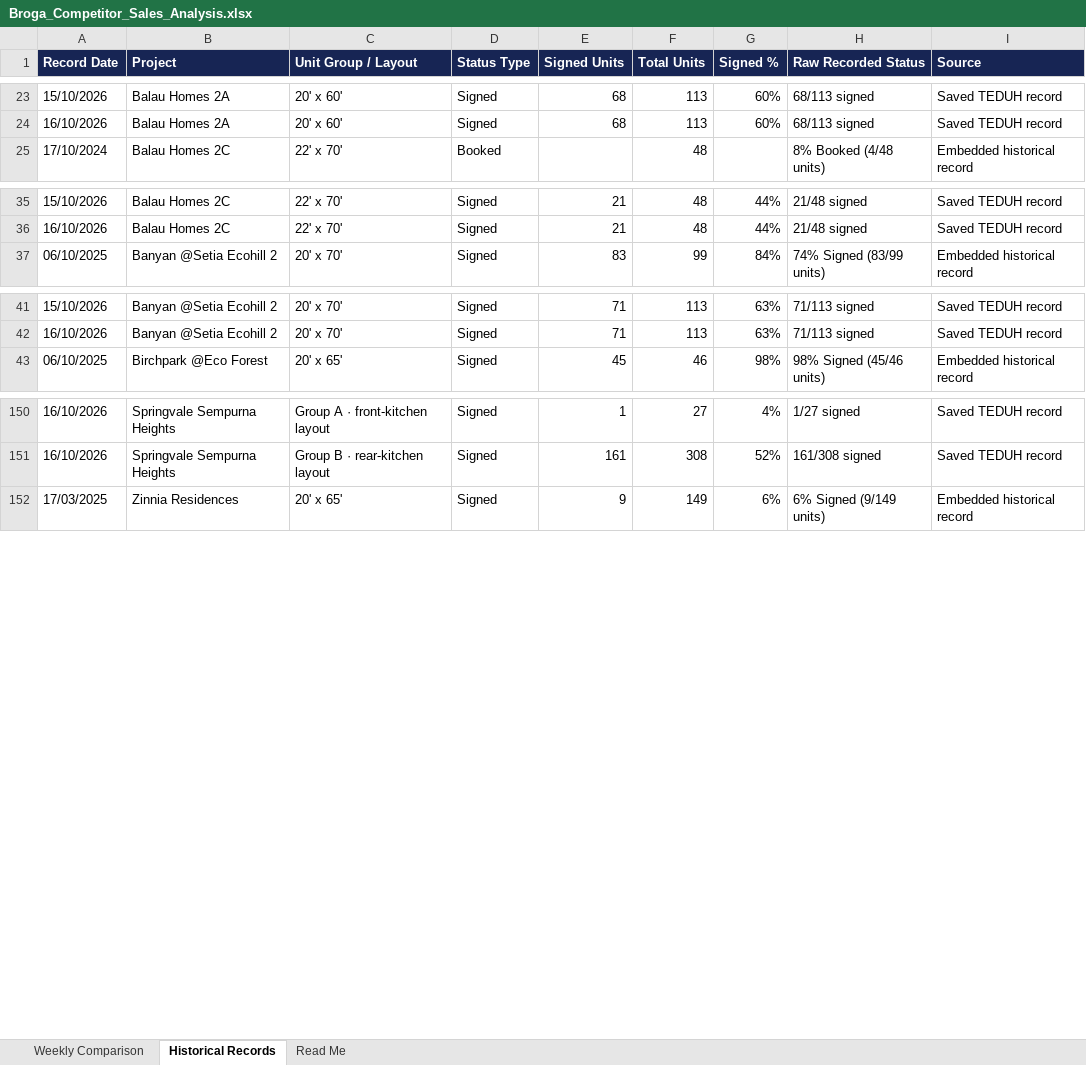
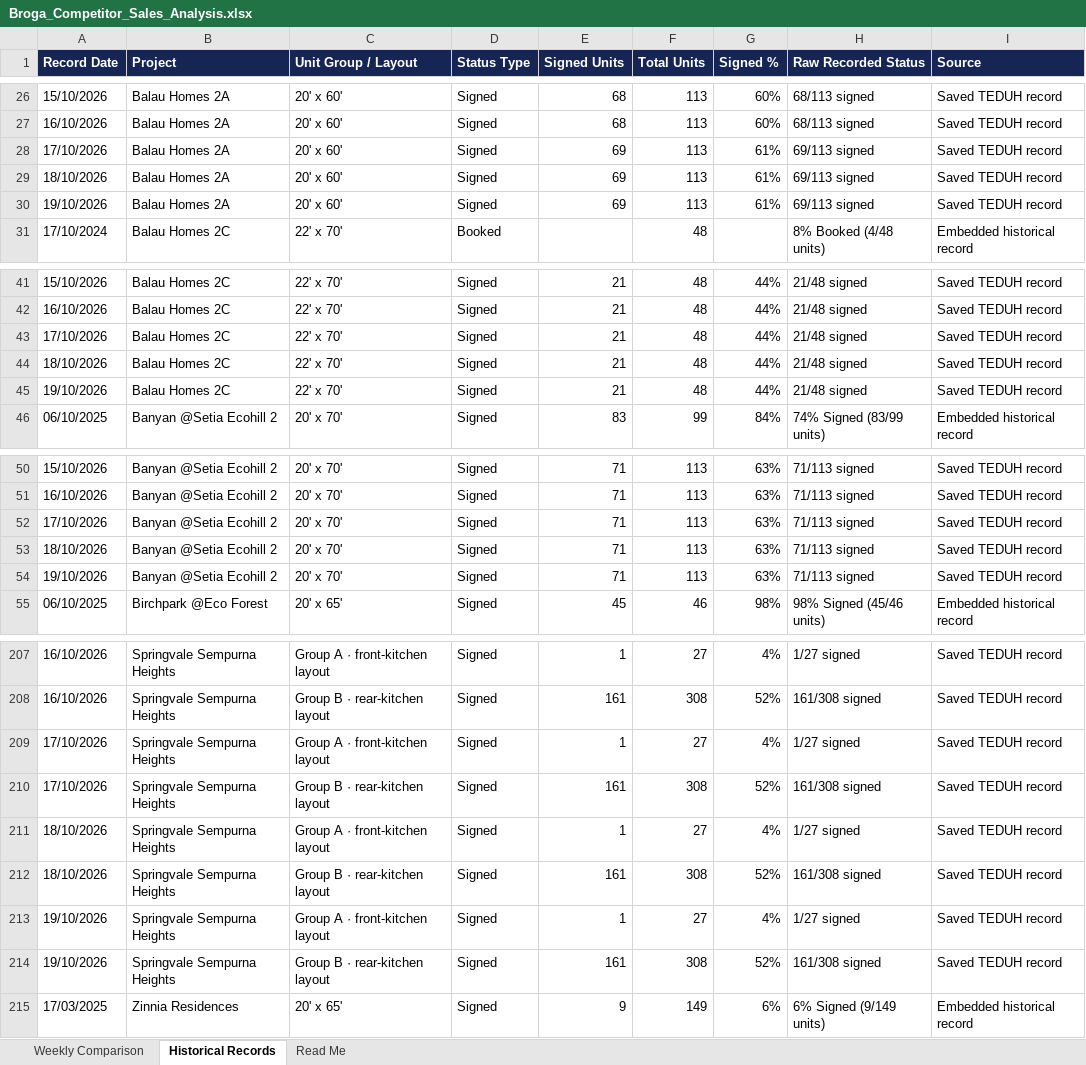
Before and after one commit to lumcy-abc/broga-competitor-sales-dashboard, an Excel workbook: Broga_Competitor_Sales_Analysis.xlsx, sheet Historical Records, drawn as a sheet; only a part is shown, gaps mark what is left out; values as stored, in another font and other column widths than the file's, no borders; the diff covers the shown part only; the diff names each change by its address in the sheet, - before the commit and + after, or states it on an @@ line.

```diff
--- a/Broga_Competitor_Sales_Analysis.xlsx (sheet Historical Records)
+++ b/Broga_Competitor_Sales_Analysis.xlsx (sheet Historical Records)
+row 28: 17/10/2026 | Balau Homes 2A | 20' x 60' | Signed | 69 | 113 | 61% | 69/113 signed | Saved TEDUH record
+row 29: 18/10/2026 | Balau Homes 2A | 20' x 60' | Signed | 69 | 113 | 61% | 69/113 signed | Saved TEDUH record
+row 30: 19/10/2026 | Balau Homes 2A | 20' x 60' | Signed | 69 | 113 | 61% | 69/113 signed | Saved TEDUH record
+row 43: 17/10/2026 | Balau Homes 2C | 22' x 70' | Signed | 21 | 48 | 44% | 21/48 signed | Saved TEDUH record
+row 44: 18/10/2026 | Balau Homes 2C | 22' x 70' | Signed | 21 | 48 | 44% | 21/48 signed | Saved TEDUH record
+row 45: 19/10/2026 | Balau Homes 2C | 22' x 70' | Signed | 21 | 48 | 44% | 21/48 signed | Saved TEDUH record
+row 52: 17/10/2026 | Banyan @Setia Ecohill 2 | 20' x 70' | Signed | 71 | 113 | 63% | 71/113 signed | Saved TEDUH record
+row 53: 18/10/2026 | Banyan @Setia Ecohill 2 | 20' x 70' | Signed | 71 | 113 | 63% | 71/113 signed | Saved TEDUH record
+row 54: 19/10/2026 | Banyan @Setia Ecohill 2 | 20' x 70' | Signed | 71 | 113 | 63% | 71/113 signed | Saved TEDUH record
+row 209: 17/10/2026 | Springvale Sempurna Heights | Group A · front-kitchen layout | Signed | 1 | 27 | 4% | 1/27 signed | Saved TEDUH record
+row 210: 17/10/2026 | Springvale Sempurna Heights | Group B · rear-kitchen layout | Signed | 161 | 308 | 52% | 161/308 signed | Saved TEDUH record
+row 211: 18/10/2026 | Springvale Sempurna Heights | Group A · front-kitchen layout | Signed | 1 | 27 | 4% | 1/27 signed | Saved TEDUH record
+row 212: 18/10/2026 | Springvale Sempurna Heights | Group B · rear-kitchen layout | Signed | 161 | 308 | 52% | 161/308 signed | Saved TEDUH record
+row 213: 19/10/2026 | Springvale Sempurna Heights | Group A · front-kitchen layout | Signed | 1 | 27 | 4% | 1/27 signed | Saved TEDUH record
+row 214: 19/10/2026 | Springvale Sempurna Heights | Group B · rear-kitchen layout | Signed | 161 | 308 | 52% | 161/308 signed | Saved TEDUH record
```
Also changed, not shown: 51 added rows elsewhere in this sheet, sheet Weekly Comparison.
